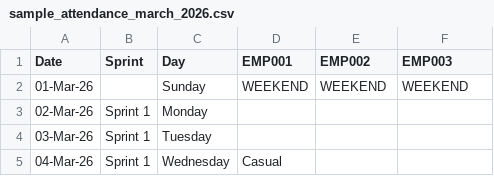
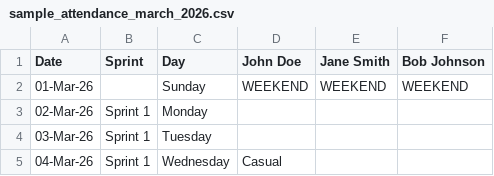
Before and after one commit to kishoreayphen-bit/Payroll, a CSV file: frontend/public/sample_attendance_march_2026.csv, drawn as a sheet; only a part is shown.

Commit message:
Change attendance import to match employees by name instead of employee ID

```diff
--- a/frontend/public/sample_attendance_march_2026.csv
+++ b/frontend/public/sample_attendance_march_2026.csv
@@ -1,2 +1,2 @@
-Date,Sprint,Day,EMP001,EMP002,EMP003
+Date,Sprint,Day,John Doe,Jane Smith,Bob Johnson
 01-Mar-26,,Sunday,WEEKEND,WEEKEND,WEEKEND
```
Also changed, not shown: 2 other files.
